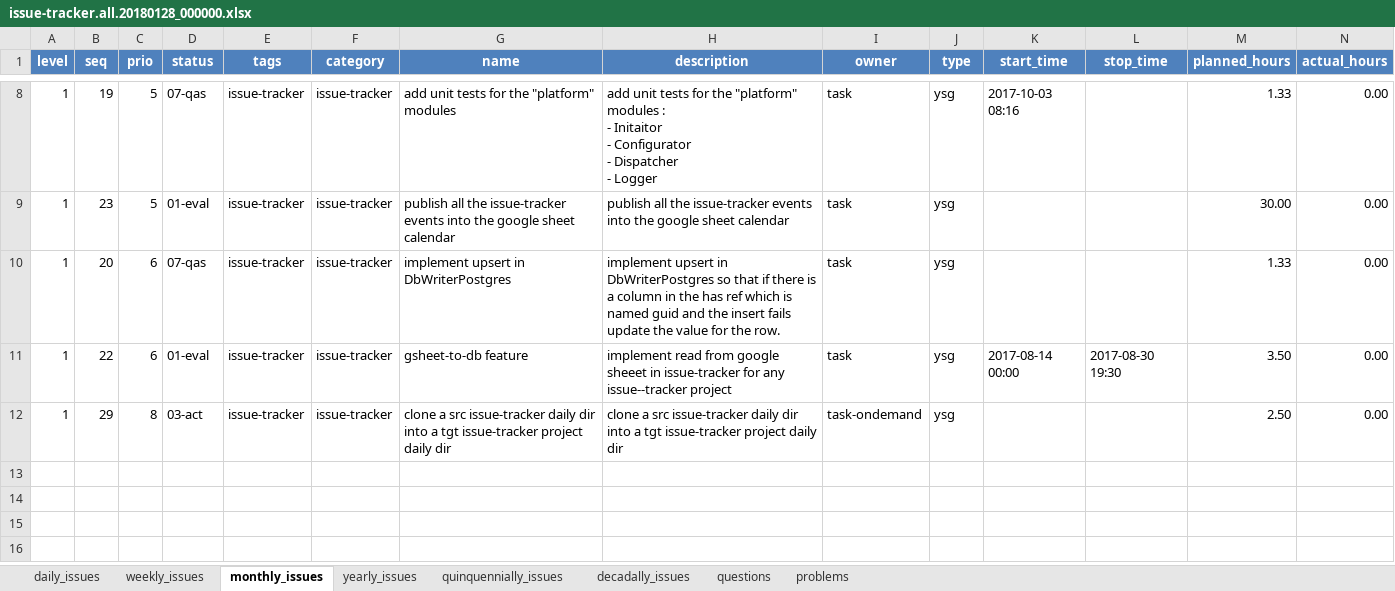
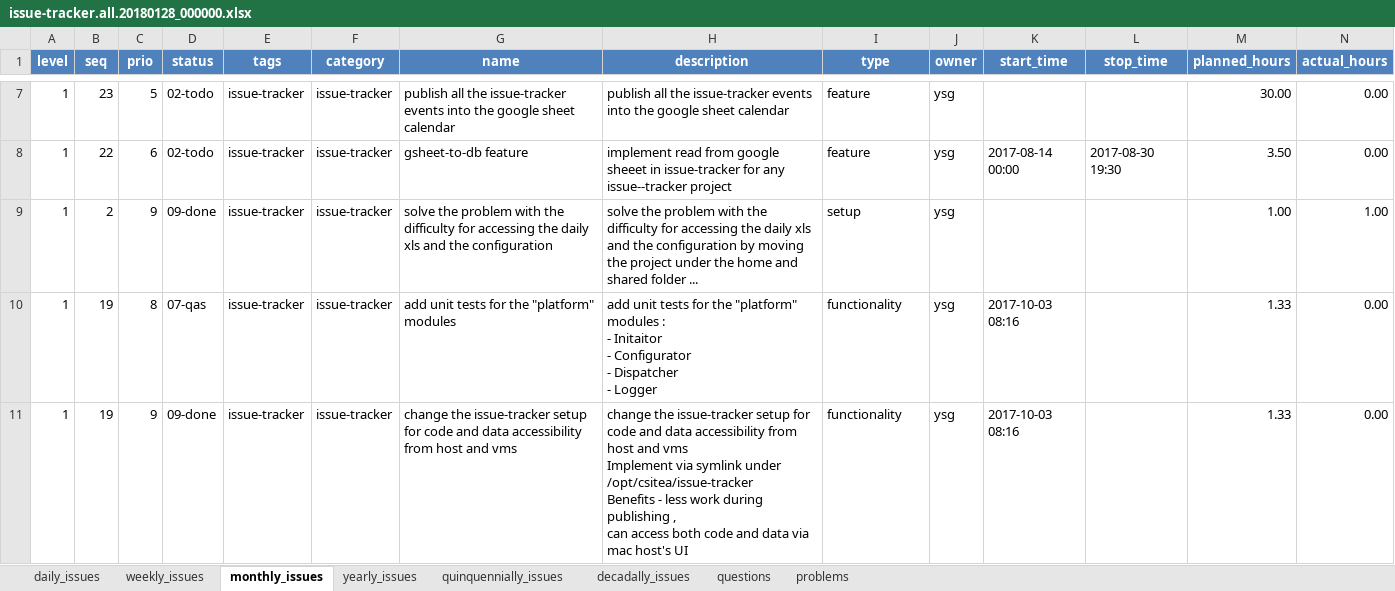
Before and after one commit to YordanGeorgiev/qto, an Excel workbook: dat/mix/issues/2018/2018-01/2018-01-28/issue-tracker.all.20180128_000000.xlsx, sheet monthly_issues, drawn as a sheet; only a part is shown, gaps mark what is left out; values as stored, in another font and other column widths than the file's, no borders; table styles not drawn; removed rows and columns are numbered as before the commit, all else as after; ↵ is a line break in a cell; the diff covers the shown part only; the diff names each change by its address in the sheet, - before the commit and + after, or states it on an @@ line.

```diff
--- a/dat/mix/issues/2018/2018-01/2018-01-28/issue-tracker.all.20180128_000000.xlsx (sheet monthly_issues)
+++ b/dat/mix/issues/2018/2018-01/2018-01-28/issue-tracker.all.20180128_000000.xlsx (sheet monthly_issues)
-I1: owner
+I1: type
-J1: type
+J1: owner
-row 8: 1 | 19 | 5 | 07-qas | issue-tracker | issue-tracker | add unit tests for the "platform" modules | add unit tests for the "platform" modules : ↵ - Initaitor ↵ - Configurator ↵ - Dispatcher ↵ - Logger | task | ysg | 2017-10-03 08:16 |  | 1.33 | 0.00
-D7 (status): 01-eval
+D7 (status): 02-todo
-I7 (type): task
+I7 (type): feature
-row 10: 1 | 20 | 6 | 07-qas | issue-tracker | issue-tracker | implement upsert in DbWriterPostgres | implement upsert in DbWriterPostgres so that if there is a column in the has ref which is named guid and the insert fails update the value for the row. | task | ysg |  |  | 1.33 | 0.00
-D8 (status): 01-eval
+D8 (status): 02-todo
-I8 (type): task
+I8 (type): feature
+row 9: 1 | 2 | 9 | 09-done | issue-tracker | issue-tracker | solve the problem with the difficulty for accessing the daily xls and the configuration | solve the problem with the difficulty for accessing the daily xls and the configuration by moving the project under the home and shared folder ... | setup | ysg |  |  | 1.00 | 1.00
-B10 (seq): 29
+B10 (seq): 19
-D10 (status): 03-act
+D10 (status): 07-qas
-G10 (name): clone a src issue-tracker daily dir into a tgt issue-tracker project daily dir
+G10 (name): add unit tests for the "platform" modules
-H10 (description): clone a src issue-tracker daily dir into a tgt issue-tracker project daily dir
+H10 (description): add unit tests for the "platform" modules : ↵ - Initaitor ↵ - Configurator ↵ - Dispatcher ↵ - Logger
-I10 (type): task-ondemand
+I10 (type): functionality
-K10 (start_time): (empty)
+K10 (start_time): 2017-10-03 08:16
-M10 (planned_hours): 2.50
+M10 (planned_hours): 1.33
+row 11: 1 | 19 | 9 | 09-done | issue-tracker | issue-tracker | change the issue-tracker setup for code and data accessibility from host and vms | change the issue-tracker setup for code and data accessibility from host and vms ↵ Implement via symlink under /opt/csitea/issue-tracker ↵ Benefits - less work during publishing , ↵ can access both code and data via mac host's UI | functionality | ysg | 2017-10-03 08:16 |  | 1.33 | 0.00
```
Also changed, not shown: 1 removed row and 17 edited cells elsewhere in this sheet, sheet yearly_issues, sheet quinquennially_issues, sheet decadally_issues, sheet weekly_issues, 16 other files.
